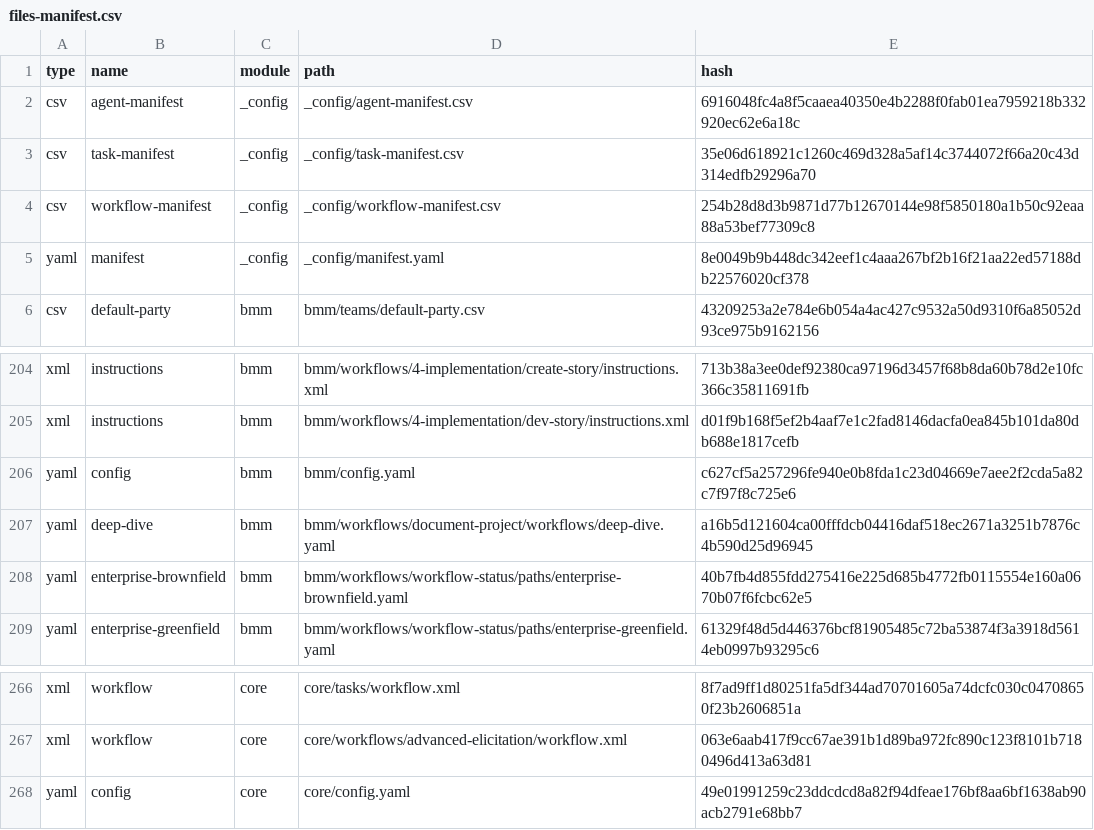
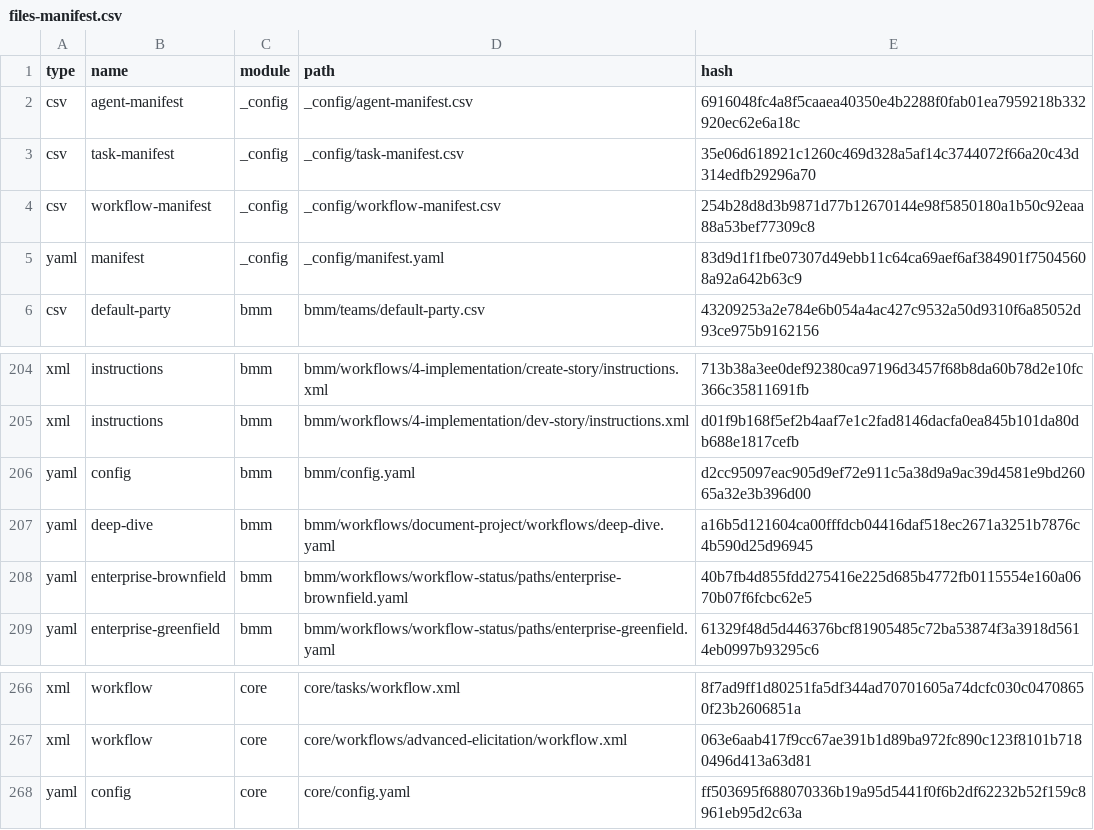
Before and after one commit to bruce827/PPA, a CSV file: _bmad/_config/files-manifest.csv, drawn as a sheet; only a part is shown, gaps mark what is left out.

Commit message:
Add AI log monitoring system (backend & frontend)
Introduces a full-stack AI日志监控 (AI log monitoring) module, including backend APIs, WebSocket real-time log push, database and file integration, and frontend pages for log listing, filtering, statistics, and detail views. Adds new documentation (PRD, Story), backend models, controllers, services, routes, and frontend pages/services for monitoring. Updates configuration and manifest files to register the new module.

```diff
--- a/_bmad/_config/files-manifest.csv
+++ b/_bmad/_config/files-manifest.csv
@@ -4,3 +4,3 @@ type,name,module,path,hash
 "csv","workflow-manifest","_config","_config/workflow-manifest.csv","254b28d8d3b9871d77b12670144e98f5850180a1b50c92eaa88a53bef77309c8"
-"yaml","manifest","_config","_config/manifest.yaml","8e0049b9b448dc342eef1c4aaa267bf2b16f21aa22ed57188db22576020cf378"
+"yaml","manifest","_config","_config/manifest.yaml","83d9d1f1fbe07307d49ebb11c64ca69aef6af384901f75045608a92a642b63c9"
 "csv","default-party","bmm","bmm/teams/default-party.csv","43209253a2e784e6b054a4ac427c9532a50d9310f6a85052d93ce975b9162156"
@@ -205,3 +205,3 @@ type,name,module,path,hash
 "xml","instructions","bmm","bmm/workflows/4-implementation/dev-story/instructions.xml","d01f9b168f5ef2b4aaf7e1c2fad8146dacfa0ea845b101da80db688e1817cefb"
-"yaml","config","bmm","bmm/config.yaml","c627cf5a257296fe940e0b8fda1c23d04669e7aee2f2cda5a82c7f97f8c725e6"
+"yaml","config","bmm","bmm/config.yaml","d2cc95097eac905d9ef72e911c5a38d9a9ac39d4581e9bd26065a32e3b396d00"
 "yaml","deep-dive","bmm","bmm/workflows/document-project/workflows/deep-dive.yaml","a16b5d121604ca00fffdcb04416daf518ec2671a3251b7876c4b590d25d96945"
@@ -267,2 +267,2 @@ type,name,module,path,hash
 "xml","workflow","core","core/workflows/advanced-elicitation/workflow.xml","063e6aab417f9cc67ae391b1d89ba972fc890c123f8101b7180496d413a63d81"
-"yaml","config","core","core/config.yaml","49e01991259c23ddcdcd8a82f94dfeae176bf8aa6bf1638ab90acb2791e68bb7"
+"yaml","config","core","core/config.yaml","ff503695f688070336b19a95d5441f0f6b2df62232b52f159c8961eb95d2c63a"
```
Also changed, not shown: 37 other files.
